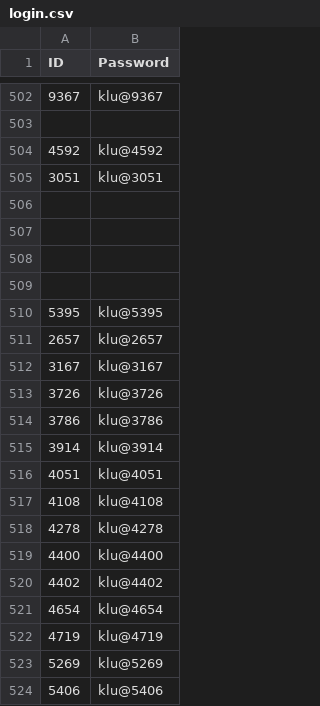
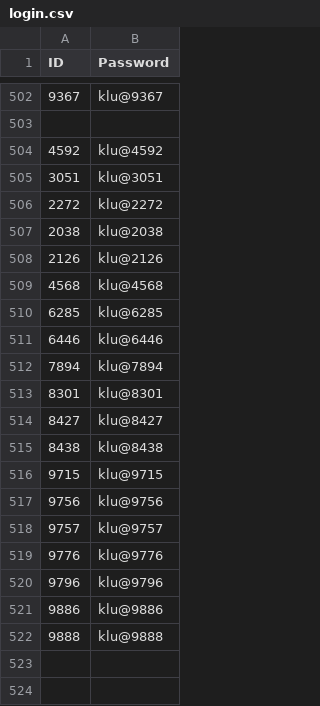
Before and after one commit to klu2300031699/COHORT-DATA, a CSV file: public/login.csv, drawn as a sheet; only a part is shown, gaps mark what is left out; the shorter side is filled out with more unchanged rows; the diff names each change by its address in the sheet, - before the commit and + after, or states it on an @@ line.

```diff
--- a/public/login.csv
+++ b/public/login.csv
-row 506: (empty)
+row 506: 2272 | klu@2272
+row 507: 2038 | klu@2038
+row 508: 2126 | klu@2126
+row 509: 4568 | klu@4568
+row 510: 6285 | klu@6285
+row 511: 6446 | klu@6446
+row 512: 7894 | klu@7894
+row 513: 8301 | klu@8301
+row 514: 8427 | klu@8427
+row 515: 8438 | klu@8438
+row 516: 9715 | klu@9715
+row 517: 9756 | klu@9756
+row 518: 9757 | klu@9757
+row 519: 9776 | klu@9776
+row 520: 9796 | klu@9796
+row 521: 9886 | klu@9886
+row 522: 9888 | klu@9888
```
Also changed, not shown: public/faculty data.csv.
